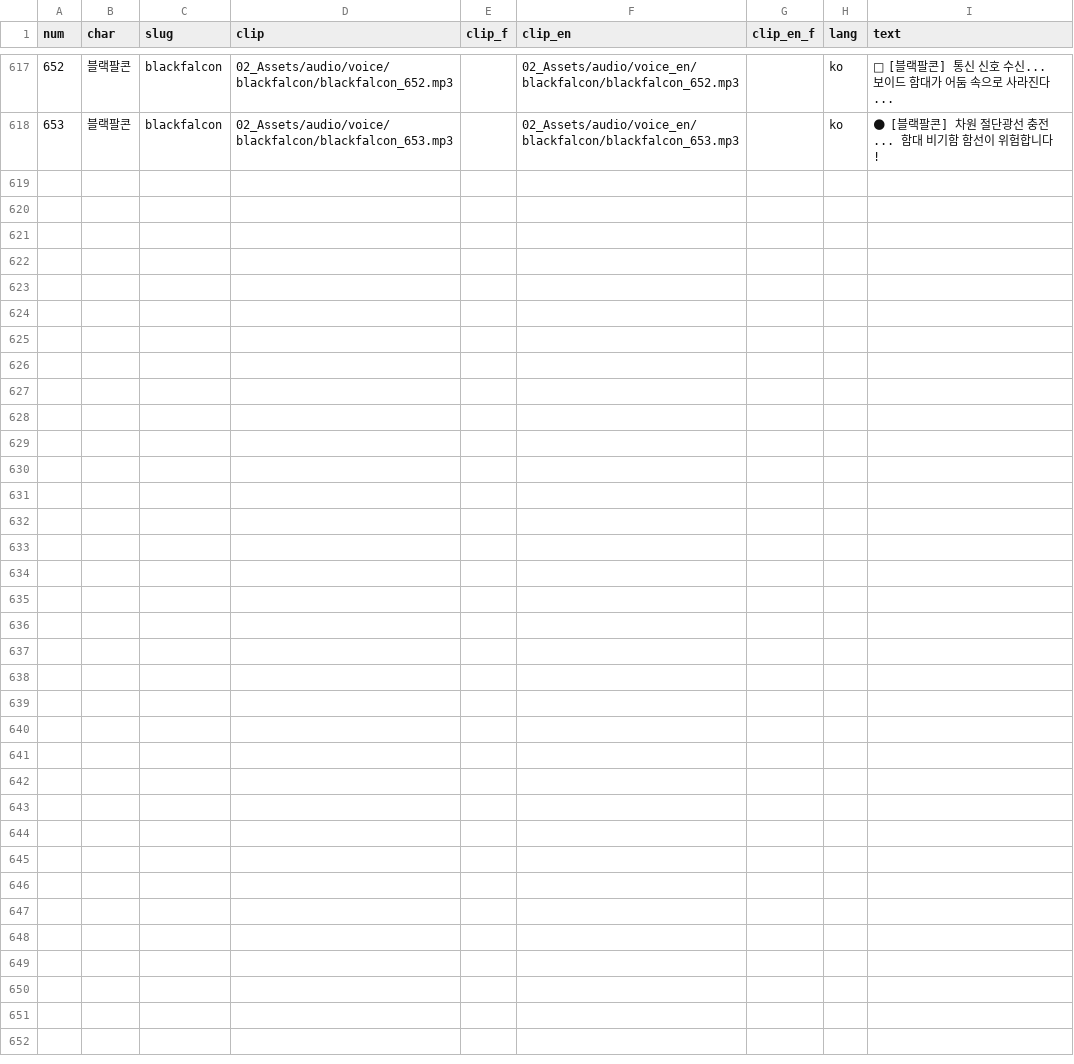
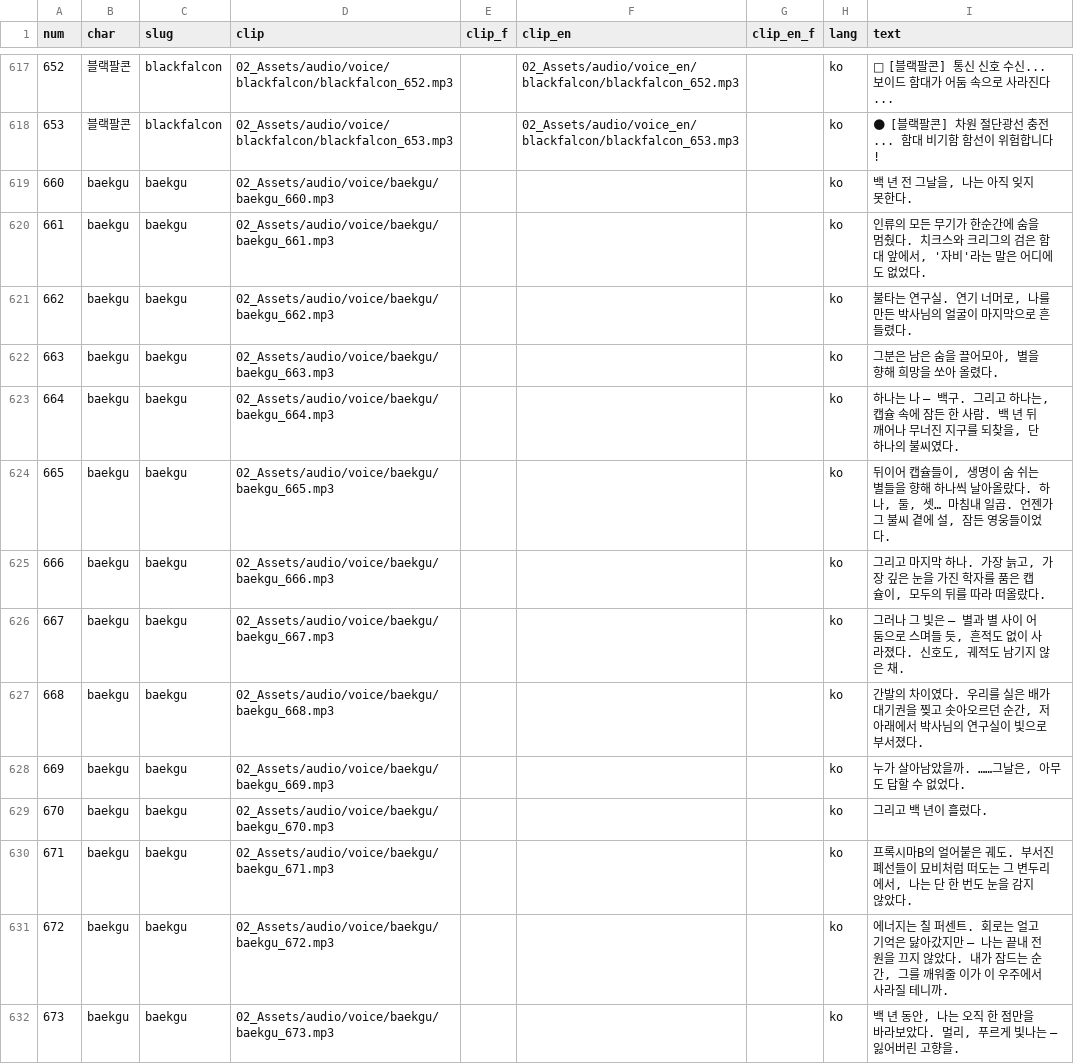
Before and after one commit to toy80318-sys/destination_E, a CSV file: 01_GDD/voice/voice_manifest.csv, drawn as a sheet; only a part is shown, gaps mark what is left out; the diff names each change by its address in the sheet, - before the commit and + after, or states it on an @@ line.

```diff
--- a/01_GDD/voice/voice_manifest.csv
+++ b/01_GDD/voice/voice_manifest.csv
+row 619: 660 | baekgu | baekgu | 02_Assets/audio/voice/baekgu/baekgu_660.mp3 |  |  |  | ko | 백 년 전 그날을, 나는 아직 잊지 못한다.
+row 620: 661 | baekgu | baekgu | 02_Assets/audio/voice/baekgu/baekgu_661.mp3 |  |  |  | ko | 인류의 모든 무기가 한순간에 숨을 멈췄다. 치크스와 크리그의 검은 함대 앞에서, '자비'라는 말은 어디에도 없었다.
+row 621: 662 | baekgu | baekgu | 02_Assets/audio/voice/baekgu/baekgu_662.mp3 |  |  |  | ko | 불타는 연구실. 연기 너머로, 나를 만든 박사님의 얼굴이 마지막으로 흔들렸다.
+row 622: 663 | baekgu | baekgu | 02_Assets/audio/voice/baekgu/baekgu_663.mp3 |  |  |  | ko | 그분은 남은 숨을 끌어모아, 별을 향해 희망을 쏘아 올렸다.
+row 623: 664 | baekgu | baekgu | 02_Assets/audio/voice/baekgu/baekgu_664.mp3 |  |  |  | ko | 하나는 나 — 백구. 그리고 하나는, 캡슐 속에 잠든 한 사람. 백 년 뒤 깨어나 무너진 지구를 되찾을, 단 하나의 불씨였다.
+row 624: 665 | baekgu | baekgu | 02_Assets/audio/voice/baekgu/baekgu_665.mp3 |  |  |  | ko | 뒤이어 캡슐들이, 생명이 숨 쉬는 별들을 향해 하나씩 날아올랐다. 하나, 둘, 셋… 마침내 일곱. 언젠가 그 불씨 곁에 설, 잠든 영웅들이었다.
+row 625: 666 | baekgu | baekgu | 02_Assets/audio/voice/baekgu/baekgu_666.mp3 |  |  |  | ko | 그리고 마지막 하나. 가장 늙고, 가장 깊은 눈을 가진 학자를 품은 캡슐이, 모두의 뒤를 따라 떠올랐다.
+row 626: 667 | baekgu | baekgu | 02_Assets/audio/voice/baekgu/baekgu_667.mp3 |  |  |  | ko | 그러나 그 빛은 — 별과 별 사이 어둠으로 스며들 듯, 흔적도 없이 사라졌다. 신호도, 궤적도 남기지 않은 채.
+row 627: 668 | baekgu | baekgu | 02_Assets/audio/voice/baekgu/baekgu_668.mp3 |  |  |  | ko | 간발의 차이였다. 우리를 실은 배가 대기권을 찢고 솟아오르던 순간, 저 아래에서 박사님의 연구실이 빛으로 부서졌다.
+row 628: 669 | baekgu | baekgu | 02_Assets/audio/voice/baekgu/baekgu_669.mp3 |  |  |  | ko | 누가 살아남았을까. ……그날은, 아무도 답할 수 없었다.
+row 629: 670 | baekgu | baekgu | 02_Assets/audio/voice/baekgu/baekgu_670.mp3 |  |  |  | ko | 그리고 백 년이 흘렀다.
+row 630: 671 | baekgu | baekgu | 02_Assets/audio/voice/baekgu/baekgu_671.mp3 |  |  |  | ko | 프록시마B의 얼어붙은 궤도. 부서진 폐선들이 묘비처럼 떠도는 그 변두리에서, 나는 단 한 번도 눈을 감지 않았다.
+row 631: 672 | baekgu | baekgu | 02_Assets/audio/voice/baekgu/baekgu_672.mp3 |  |  |  | ko | 에너지는 칠 퍼센트. 회로는 얼고 기억은 닳아갔지만 — 나는 끝내 전원을 끄지 않았다. 내가 잠드는 순간, 그를 깨워줄 이가 이 우주에서 사라질 테니까.
+row 632: 673 | baekgu | baekgu | 02_Assets/audio/voice/baekgu/baekgu_673.mp3 |  |  |  | ko | 백 년 동안, 나는 오직 한 점만을 바라보았다. 멀리, 푸르게 빛나는 — 잃어버린 고향을.
```
Also changed, not shown: 21 other files.
